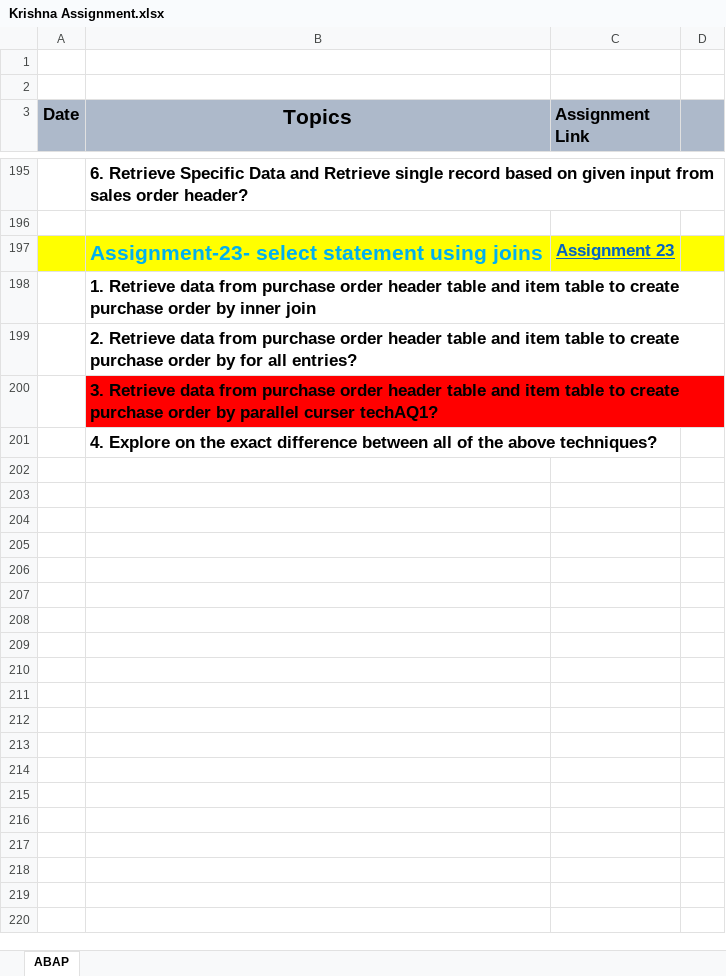
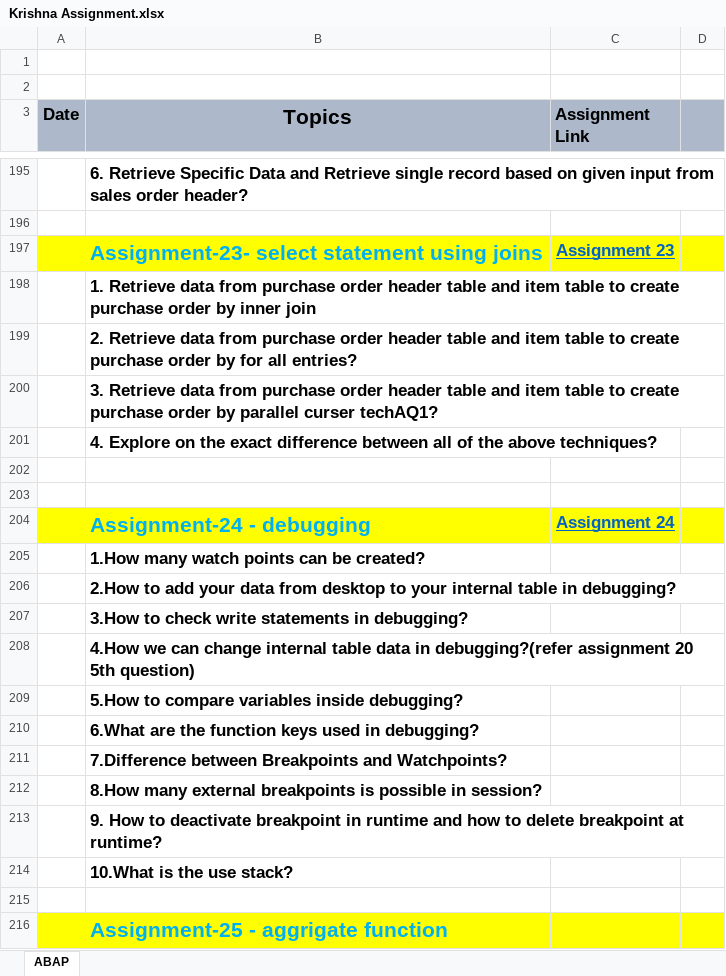
Before and after one commit to krishnagb2003/SAP-Notes, an Excel workbook: Krishna Assignment.xlsx, sheet ABAP, drawn as a sheet; only a part is shown, gaps mark what is left out; values as stored, in another font and other column widths than the file's, no borders; the diff covers the shown part only; the diff names each change by its address in the sheet, - before the commit and + after, or states it on an @@ line.

```diff
--- a/Krishna Assignment.xlsx (sheet ABAP)
+++ b/Krishna Assignment.xlsx (sheet ABAP)
-B200 fill: #FF0000
+B200 fill: none
+row 202: (empty)
+row 203: (empty)
+row 204:  | Assignment-24 - debugging | Assignment 24
+row 205:  | 1.How many watch points can be created?
+row 206:  | 2.How to add your data from desktop to your internal table in debugging?
+row 207:  | 3.How to check write statements in debugging?
+row 208:  | 4.How we can change internal table data in debugging?(refer assignment 20 5th question)
+row 209:  | 5.How to compare variables inside debugging?
+row 210:  | 6.What are the function keys used in debugging?
+row 211:  | 7.Difference between Breakpoints and Watchpoints?
+row 212:  | 8.How many external breakpoints is possible in session?
+row 213:  | 9. How to deactivate breakpoint in runtime and how to delete breakpoint at runtime?
+row 214:  | 10.What is the use stack?
+row 215: (empty)
+row 216:  | Assignment-25 - aggrigate function
```
Also changed, not shown: 17 added rows and cell formats elsewhere in this sheet, 7 other files.
